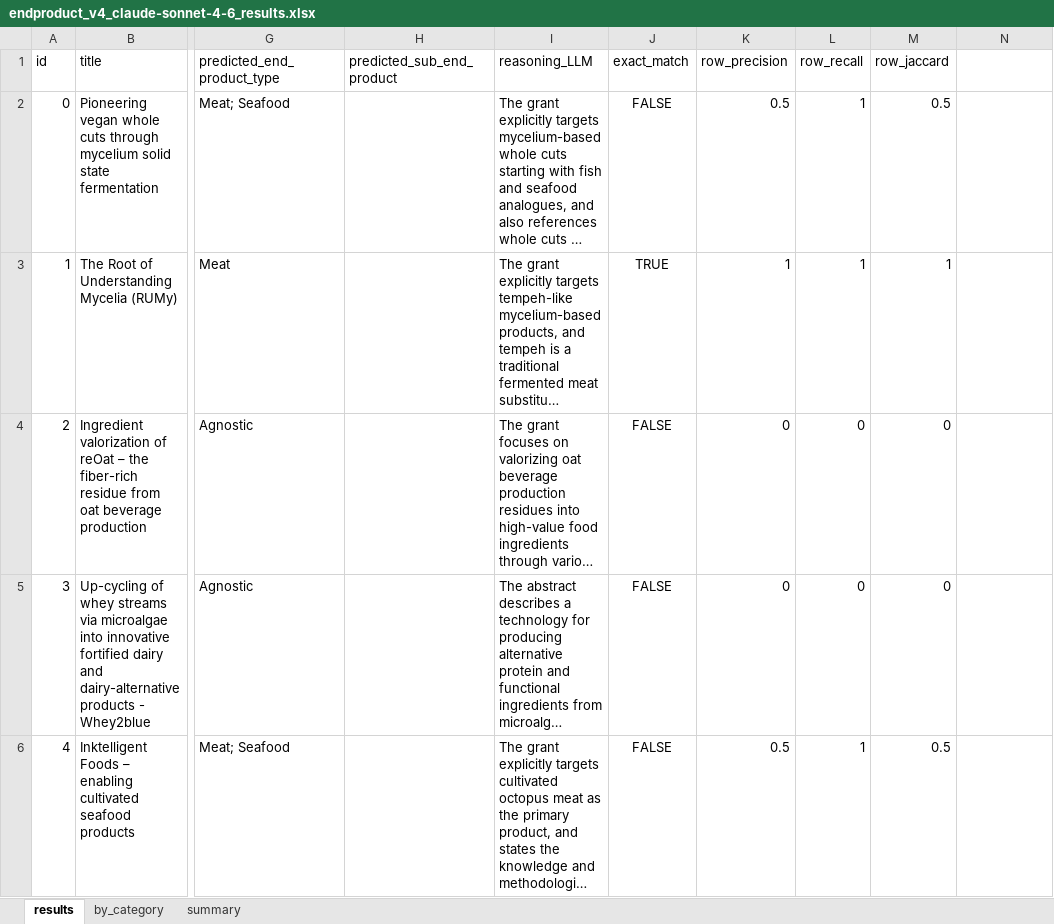
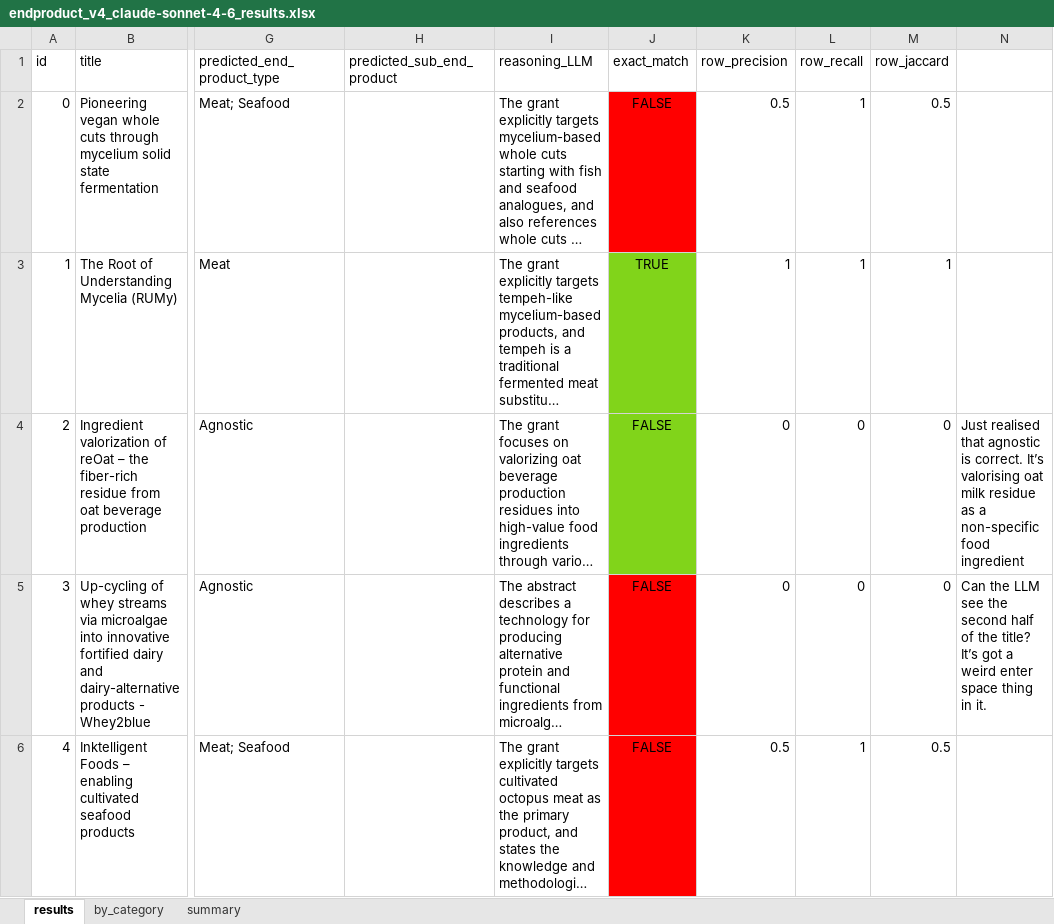
Before and after one commit to violah-fellow/SHEEP, an Excel workbook: Funding/4_endproduct/v4/endproduct_v4_claude-sonnet-4-6_results.xlsx, sheet results, drawn as a sheet; only a part is shown, gaps mark what is left out; long unchanged cells end in …; values as stored, in another font and other column widths than the file's, no borders; the diff names each change by its address in the sheet, - before the commit and + after, or states it on an @@ line.

```diff
--- a/Funding/4_endproduct/v4/endproduct_v4_claude-sonnet-4-6_results.xlsx (sheet results)
+++ b/Funding/4_endproduct/v4/endproduct_v4_claude-sonnet-4-6_results.xlsx (sheet results)
-J2 fill: none
+J2 fill: #FF0000
-J3:J4 fill: none
+J3:J4 fill: #81D41A
-N4: (empty)
+N4: Just realised that agnostic is correct. It’s valorising oat milk residue as a non-specific food ingredient
-J5:J6 fill: none
+J5:J6 fill: #FF0000
-N5: (empty)
+N5: Can the LLM see the second half of the title? It’s got a weird enter space thing in it.
```
Also changed, not shown: formulas that keep their value, Funding/4_endproduct/v3/endproduct_v3_claude-sonnet-4-6_results.xlsx, 9 other files.
